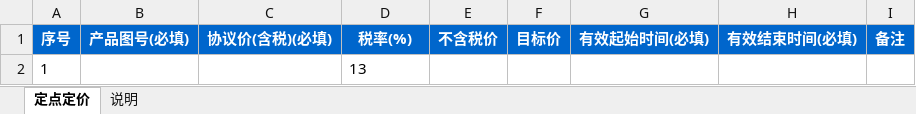
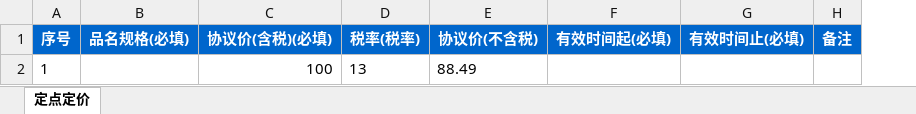
Before and after one commit to huzhiyuhuzhiyu/api-doc-lookup, an Excel workbook: public/static/定点定价导入模板.xlsx, sheet 定点定价, drawn as a sheet; values as stored, in another font and other column widths than the file's, no borders; removed rows and columns are numbered as before the commit, all else as after; the diff names each change by its address in the sheet, - before the commit and + after, or states it on an @@ line.

Commit message:
定点定价

```diff
--- a/public/static/定点定价导入模板.xlsx (sheet 定点定价)
+++ b/public/static/定点定价导入模板.xlsx (sheet 定点定价)
-sheet tab: 说明
-column B (产品图号(必填)), empty
+column B (品名规格(必填)), empty
-column E (不含税价), empty
-column F (目标价), empty
-column G (有效起始时间(必填)), empty
-column H (有效结束时间(必填)), empty
+column E (协议价(不含税)), row 2: 88.49
+column F (有效时间起(必填)), empty
+column G (有效时间止(必填)), empty
-D1: 税率(%)
+D1: 税率(税率)
-C2 (协议价(含税)(必填)): (empty)
+C2 (协议价(含税)(必填)): 100
```
Also changed, not shown: 13 other files.
